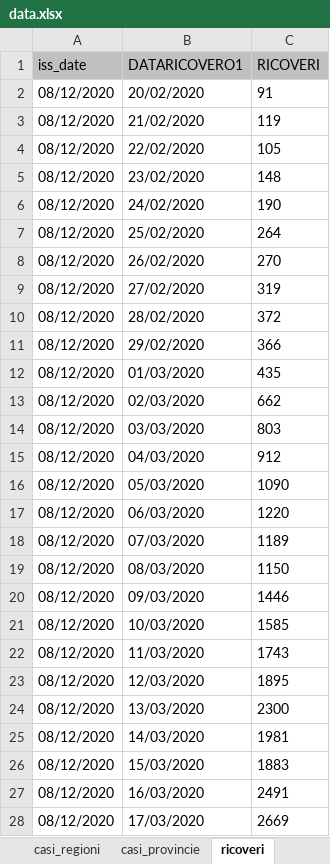
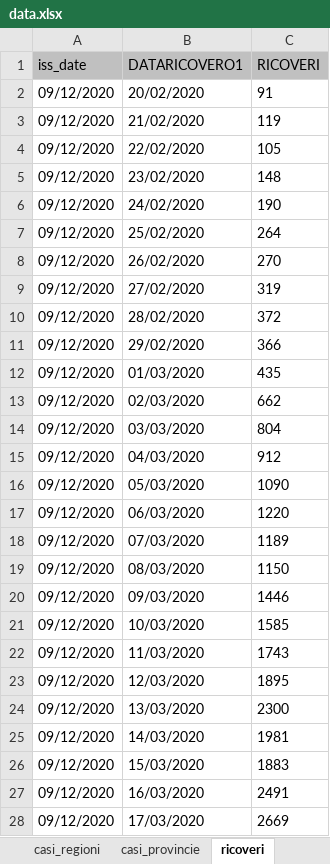
Before and after one commit to floatingpurr/covid-19_sorveglianza_integrata_italia, an Excel workbook: data/09-12-2020/data.xlsx, sheet ricoveri, drawn as a sheet; only a part is shown; values as stored, in another font and other column widths than the file's, no borders; the diff covers the shown part only; the diff names each change by its address in the sheet, - before the commit and + after, or states it on an @@ line.

```diff
--- a/data/09-12-2020/data.xlsx (sheet ricoveri)
+++ b/data/09-12-2020/data.xlsx (sheet ricoveri)
-A2:A28 (iss_date): 08/12/2020
+A2:A28 (iss_date): 09/12/2020
-C14 (RICOVERI): 803
+C14 (RICOVERI): 804
```
Also changed, not shown: 2 added rows, 1 removed row and 369 edited cells elsewhere in this sheet, sheet casi_inizio_sintomi_sint, sheet casi_inizio_sintomi, sheet casi_prelievo_diagnosi, sheet decessi, sheet casi_provincie, sheet stato_clinico, 2 more sheets, data/staging/data.xlsx, 18 other files.
